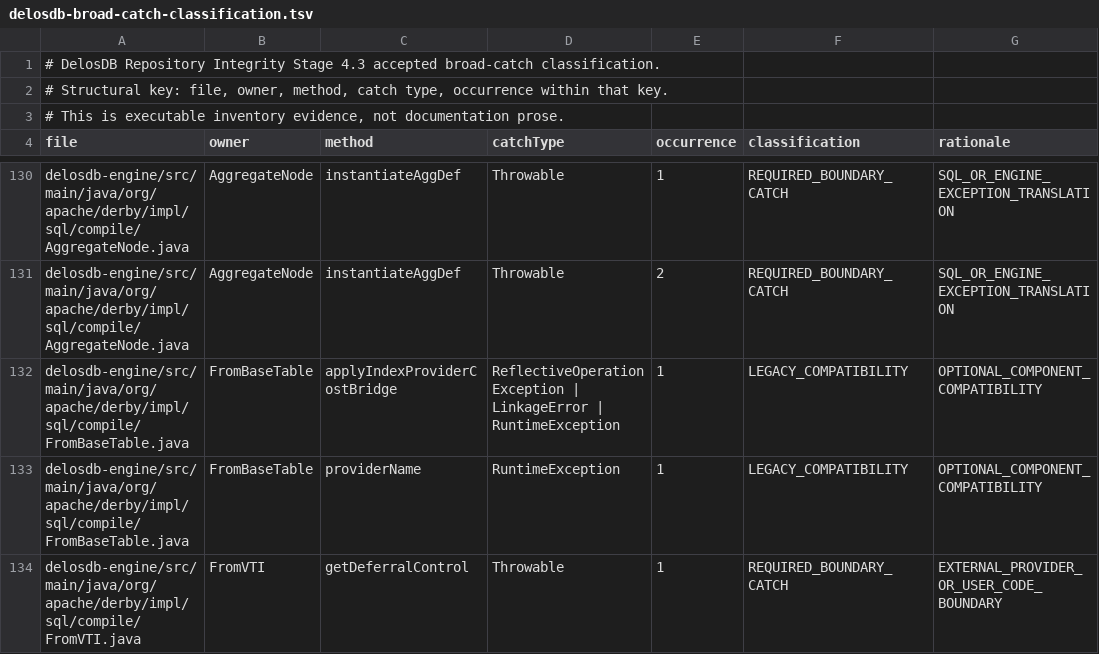
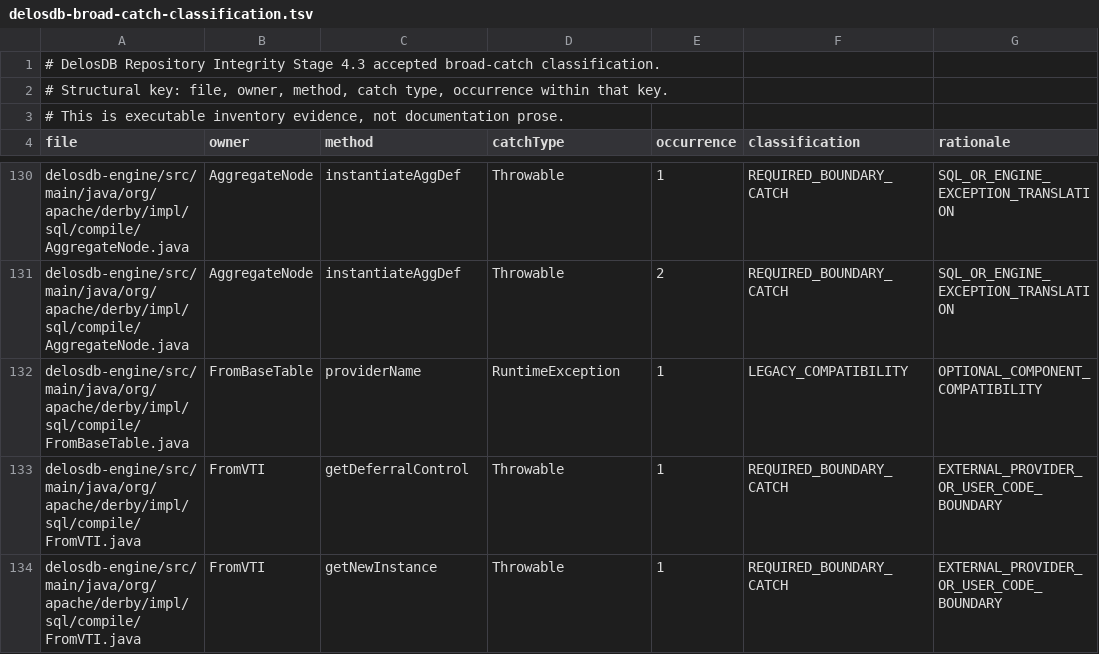
Before and after one commit to ggeorg/delosdb, a TSV file: gradle/static-analysis/delosdb-broad-catch-classification.tsv, drawn as a sheet; only a part is shown, gaps mark what is left out; the shorter side is filled out with more unchanged rows; the diff names each change by its address in the sheet, - before the commit and + after, or states it on an @@ line.

```diff
--- a/gradle/static-analysis/delosdb-broad-catch-classification.tsv
+++ b/gradle/static-analysis/delosdb-broad-catch-classification.tsv
-row 132: delosdb-engine/src/main/java/org/apache/derby/impl/sql/compile/FromBaseTable.java | FromBaseTable | applyIndexProviderCostBridge | ReflectiveOperationException | LinkageError | RuntimeException | 1 | LEGACY_COMPATIBILITY | OPTIONAL_COMPONENT_COMPATIBILITY
```
Also changed, not shown: 50 other files.
